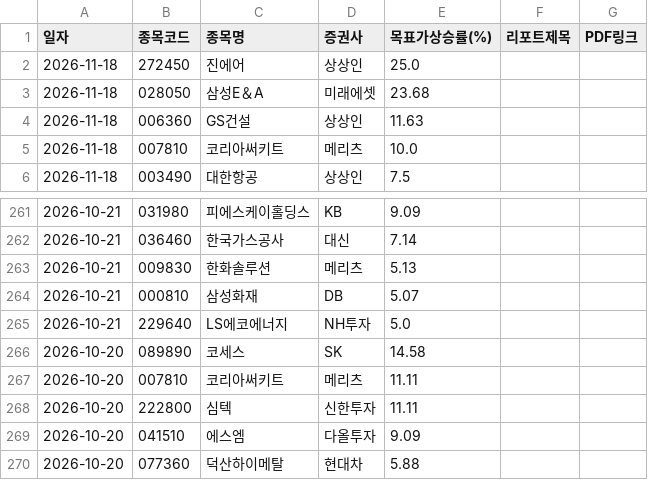
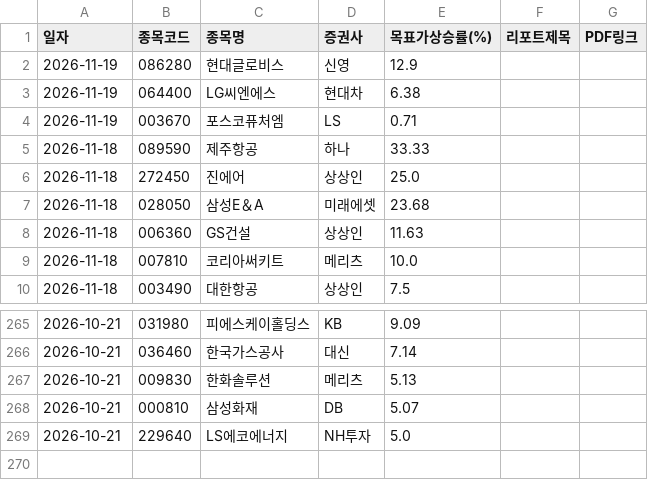
Before and after one commit to adkan8927-a11y/adkanbot, a CSV file: reports/broker_upgrades.csv, drawn as a sheet; only a part is shown, gaps mark what is left out.

```diff
--- a/reports/broker_upgrades.csv
+++ b/reports/broker_upgrades.csv
@@ -1,2 +1,6 @@
 일자,종목코드,종목명,증권사,목표가상승률(%),리포트제목,PDF링크
+2026-11-19,086280,현대글로비스,신영,12.9,,
+2026-11-19,064400,LG씨엔에스,현대차,6.38,,
+2026-11-19,003670,포스코퓨처엠,LS,0.71,,
+2026-11-18,089590,제주항공,하나,33.33,,
 2026-11-18,272450,진에어,상상인,25.0,,
@@ -265,6 +269 @@
 2026-10-21,229640,LS에코에너지,NH투자,5.0,,
-2026-10-20,089890,코세스,SK,14.58,,
-2026-10-20,007810,코리아써키트,메리츠,11.11,,
-2026-10-20,222800,심텍,신한투자,11.11,,
-2026-10-20,041510,에스엠,다올투자,9.09,,
-2026-10-20,077360,덕산하이메탈,현대차,5.88,,
```
Also changed, not shown: schedule check/master_schedule_db.csv, schedule check/vip_momentum_alerts.csv, 4 other files.
